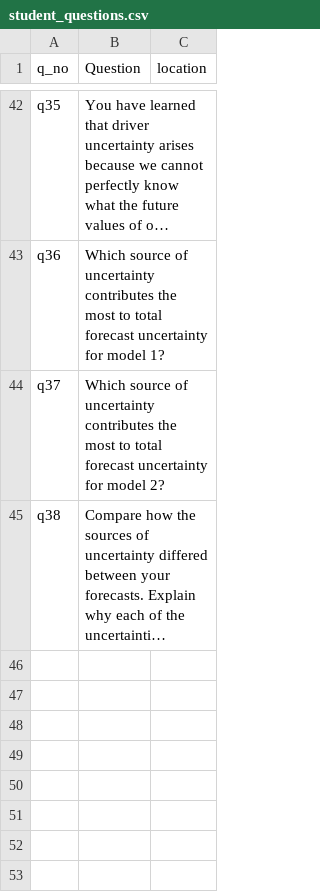
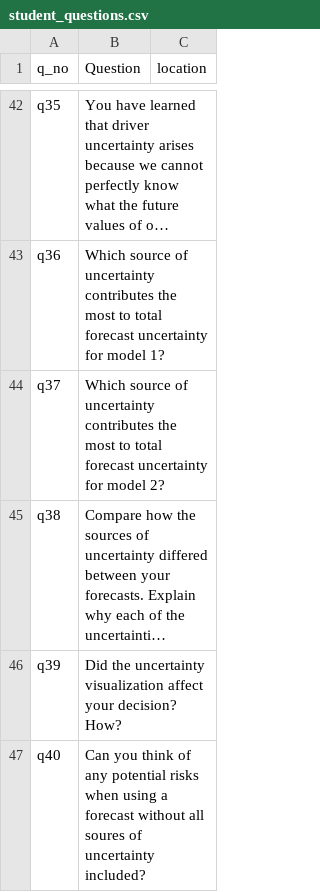
Before and after one commit to MacrosystemsEDDIE/module6, a CSV file: app/data/student_questions.csv, drawn as a sheet; only a part is shown, gaps mark what is left out; long unchanged cells end in …; the diff names each change by its address in the sheet, - before the commit and + after, or states it on an @@ line.

```diff
--- a/app/data/student_questions.csv
+++ b/app/data/student_questions.csv
+row 46: q39 | Did the uncertainty visualization affect your decision? How?
+row 47: q40 | Can you think of any potential risks when using a forecast without all soures of uncertainty included?
```
Also changed, not shown: app/data/module_text.csv, 4 other files.
